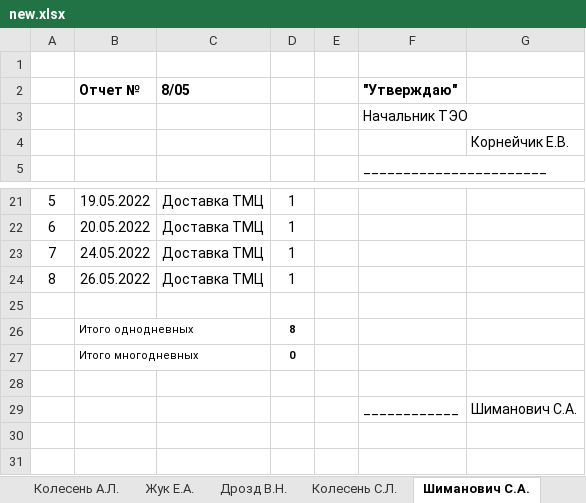
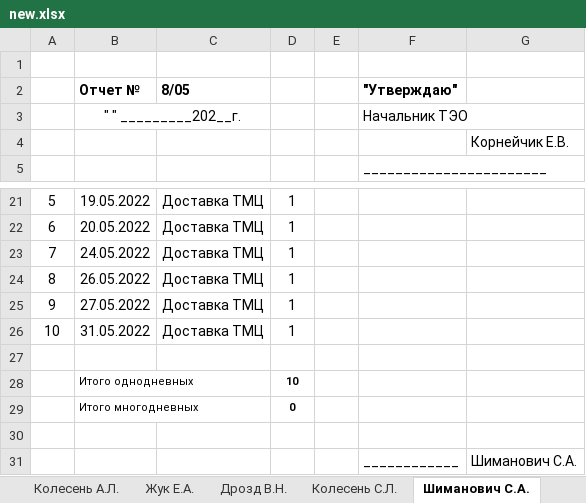
Before and after one commit to Petrowykh/teostream, an Excel workbook: excel/new.xlsx, sheet Шиманович С.А., drawn as a sheet; only a part is shown, gaps mark what is left out; values as stored, in another font and other column widths than the file's, no borders; addresses are those after the commit; the diff names each change by its address in the sheet, - before the commit and + after, or states it on an @@ line.

```diff
--- a/excel/new.xlsx (sheet Шиманович С.А.)
+++ b/excel/new.xlsx (sheet Шиманович С.А.)
-B3 (Отчет №): (empty)
+B3 (Отчет №): " " _________202__г.
+B3:C3 merged
+row 25: 9 | 27.05.2022 | Доставка ТМЦ | 1
+row 26: 10 | 31.05.2022 | Доставка ТМЦ | 1
-D28: 8
+D28: 10
```
Also changed, not shown: sheet Клюев С.В., sheet Колесень А.Л., sheet Костицкий Д.Г., sheet Ивановский А.С., sheet Логутов В.Н., sheet Можейко А.М., 5 more sheets, excel/ts_temp.xlsx, 5 other files.
